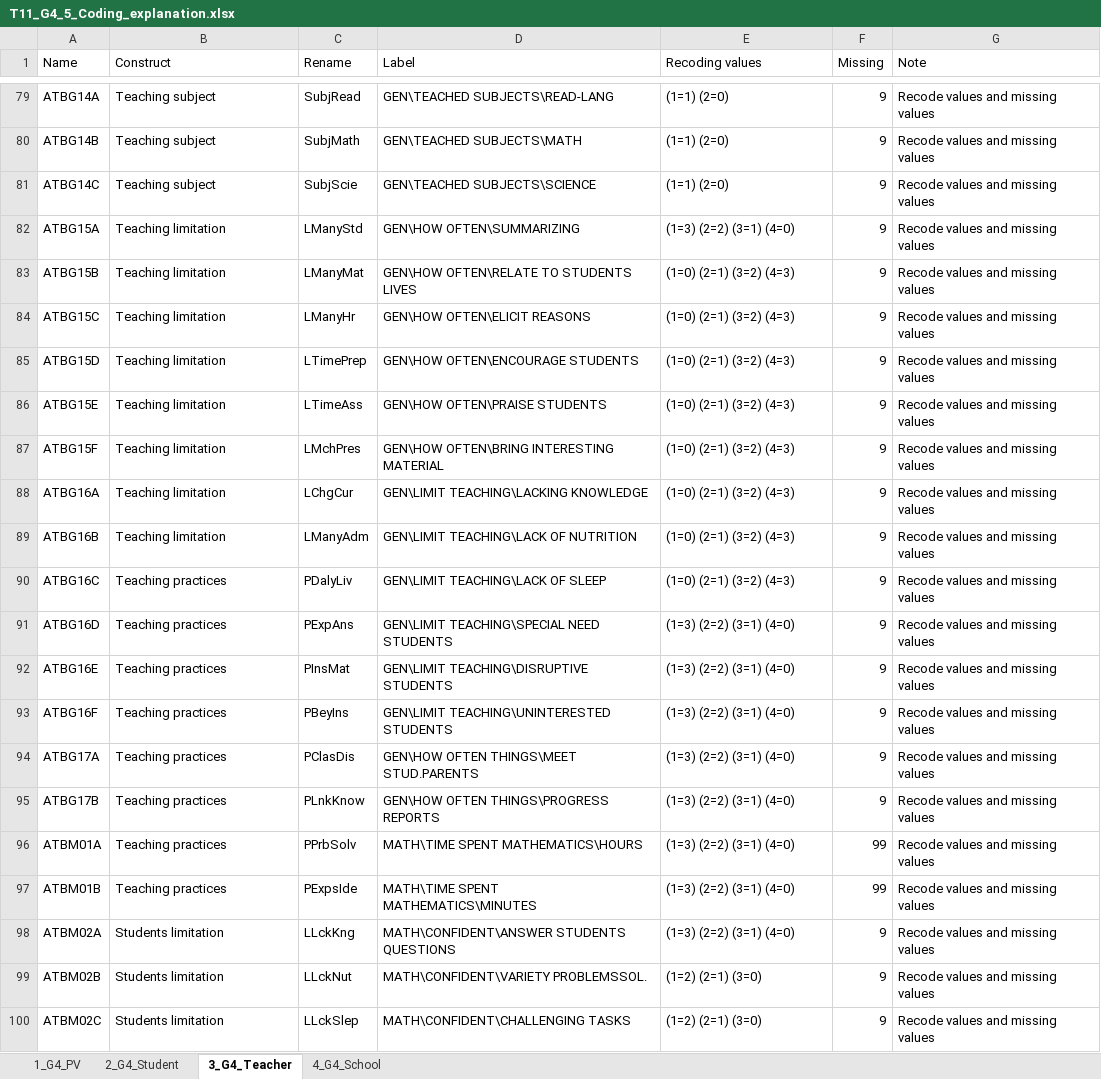
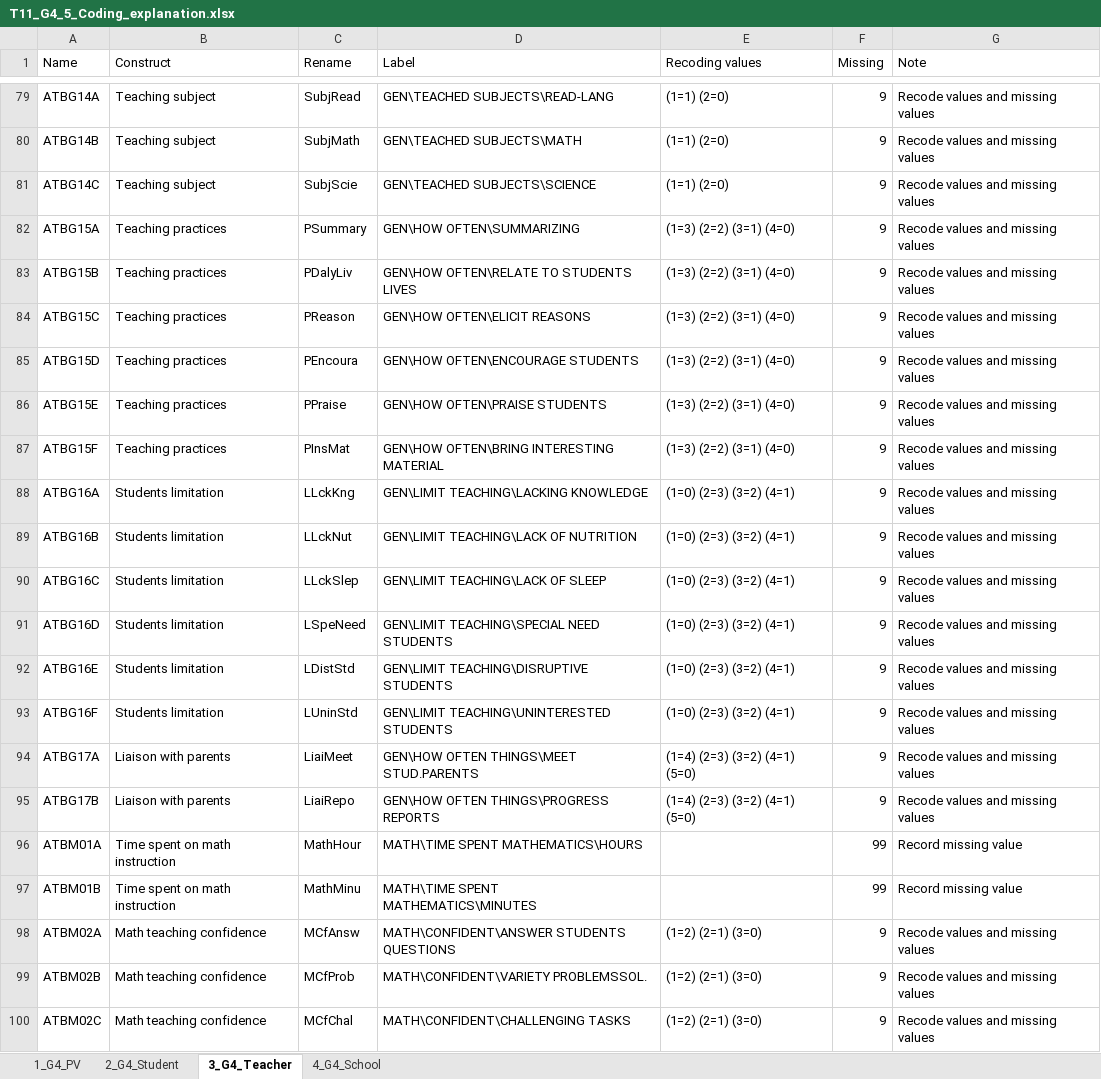
Before and after one commit to tonyctan/CEMO-PhD, an Excel workbook: RA/Nani_2022/T_11/T11_G4_5_Coding_explanation.xlsx, sheet 3_G4_Teacher, drawn as a sheet; only a part is shown, gaps mark what is left out; values as stored, in another font and other column widths than the file's, no cell formats; the diff covers the shown part only; the diff names each change by its address in the sheet, - before the commit and + after, or states it on an @@ line.

Commit message:
Complete TIMSS 2011 Teacher and School

```diff
--- a/RA/Nani_2022/T_11/T11_G4_5_Coding_explanation.xlsx (sheet 3_G4_Teacher)
+++ b/RA/Nani_2022/T_11/T11_G4_5_Coding_explanation.xlsx (sheet 3_G4_Teacher)
-B82:B87 (Construct): Teaching limitation
+B82:B87 (Construct): Teaching practices
-C82 (Rename): LManyStd
+C82 (Rename): PSummary
-C83 (Rename): LManyMat
+C83 (Rename): PDalyLiv
-E83:E87 (Recoding values): (1=0) (2=1) (3=2) (4=3)
+E83:E87 (Recoding values): (1=3) (2=2) (3=1) (4=0)
-C84 (Rename): LManyHr
+C84 (Rename): PReason
-C85 (Rename): LTimePrep
+C85 (Rename): PEncoura
-C86 (Rename): LTimeAss
+C86 (Rename): PPraise
-C87 (Rename): LMchPres
+C87 (Rename): PInsMat
-B88:B89 (Construct): Teaching limitation
+B88:B89 (Construct): Students limitation
-C88 (Rename): LChgCur
+C88 (Rename): LLckKng
-E88:E90 (Recoding values): (1=0) (2=1) (3=2) (4=3)
+E88:E90 (Recoding values): (1=0) (2=3) (3=2) (4=1)
-C89 (Rename): LManyAdm
+C89 (Rename): LLckNut
-B90:B93 (Construct): Teaching practices
+B90:B93 (Construct): Students limitation
-C90 (Rename): PDalyLiv
+C90 (Rename): LLckSlep
-C91 (Rename): PExpAns
+C91 (Rename): LSpeNeed
-E91:E93 (Recoding values): (1=3) (2=2) (3=1) (4=0)
+E91:E93 (Recoding values): (1=0) (2=3) (3=2) (4=1)
-C92 (Rename): PInsMat
+C92 (Rename): LDistStd
-C93 (Rename): PBeyIns
+C93 (Rename): LUninStd
-B94:B95 (Construct): Teaching practices
+B94:B95 (Construct): Liaison with parents
-C94 (Rename): PClasDis
+C94 (Rename): LiaiMeet
-E94:E95 (Recoding values): (1=3) (2=2) (3=1) (4=0)
+E94:E95 (Recoding values): (1=4) (2=3) (3=2) (4=1) (5=0)
-C95 (Rename): PLnkKnow
+C95 (Rename): LiaiRepo
-B96:B97 (Construct): Teaching practices
+B96:B97 (Construct): Time spent on math instruction
-C96 (Rename): PPrbSolv
+C96 (Rename): MathHour
-E96:E97 (Recoding values): (1=3) (2=2) (3=1) (4=0)
+E96:E97 (Recoding values): (empty)
-G96:G97 (Note): Recode values and missing values
+G96:G97 (Note): Record missing value
-C97 (Rename): PExpsIde
+C97 (Rename): MathMinu
-B98:B100 (Construct): Students limitation
+B98:B100 (Construct): Math teaching confidence
-C98 (Rename): LLckKng
+C98 (Rename): MCfAnsw
-E98 (Recoding values): (1=3) (2=2) (3=1) (4=0)
+E98 (Recoding values): (1=2) (2=1) (3=0)
-C99 (Rename): LLckNut
+C99 (Rename): MCfProb
-C100 (Rename): LLckSlep
+C100 (Rename): MCfChal
```
Also changed, not shown: 5 removed rows and 545 edited cells elsewhere in this sheet, sheet 4_G4_School, sheet 2_G4_Student, cell formats, 4 other files.
